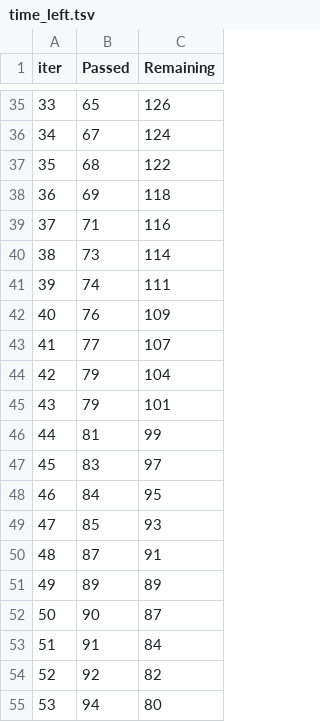
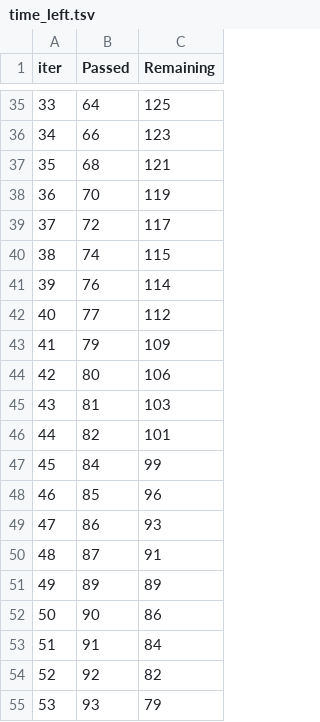
Before and after one commit to Utkarsh-152/Student_performance_classifier, a TSV file: catboost_info/time_left.tsv, drawn as a sheet; only a part is shown, gaps mark what is left out; the diff covers the shown part only.

```diff
--- a/catboost_info/time_left.tsv
+++ b/catboost_info/time_left.tsv
@@ -35,21 +35,21 @@ iter	Passed	Remaining
-33	65	126
-34	67	124
-35	68	122
-36	69	118
-37	71	116
-38	73	114
-39	74	111
-40	76	109
-41	77	107
-42	79	104
-43	79	101
-44	81	99
-45	83	97
-46	84	95
-47	85	93
+33	64	125
+34	66	123
+35	68	121
+36	70	119
+37	72	117
+38	74	115
+39	76	114
+40	77	112
+41	79	109
+42	80	106
+43	81	103
+44	82	101
+45	84	99
+46	85	96
+47	86	93
 48	87	91
 49	89	89
-50	90	87
+50	90	86
 51	91	84
 52	92	82
-53	94	80
+53	93	79
```
Also changed, not shown: 152 edited cells elsewhere in this file, 5 other files.
